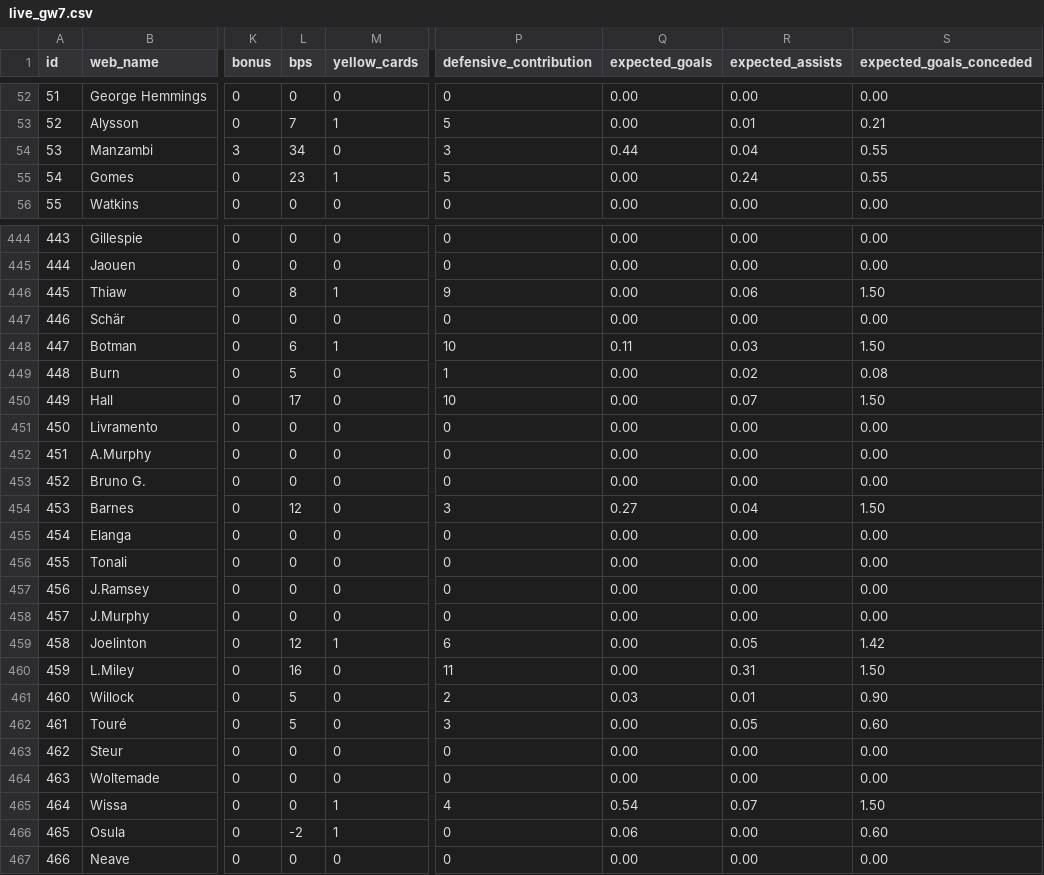
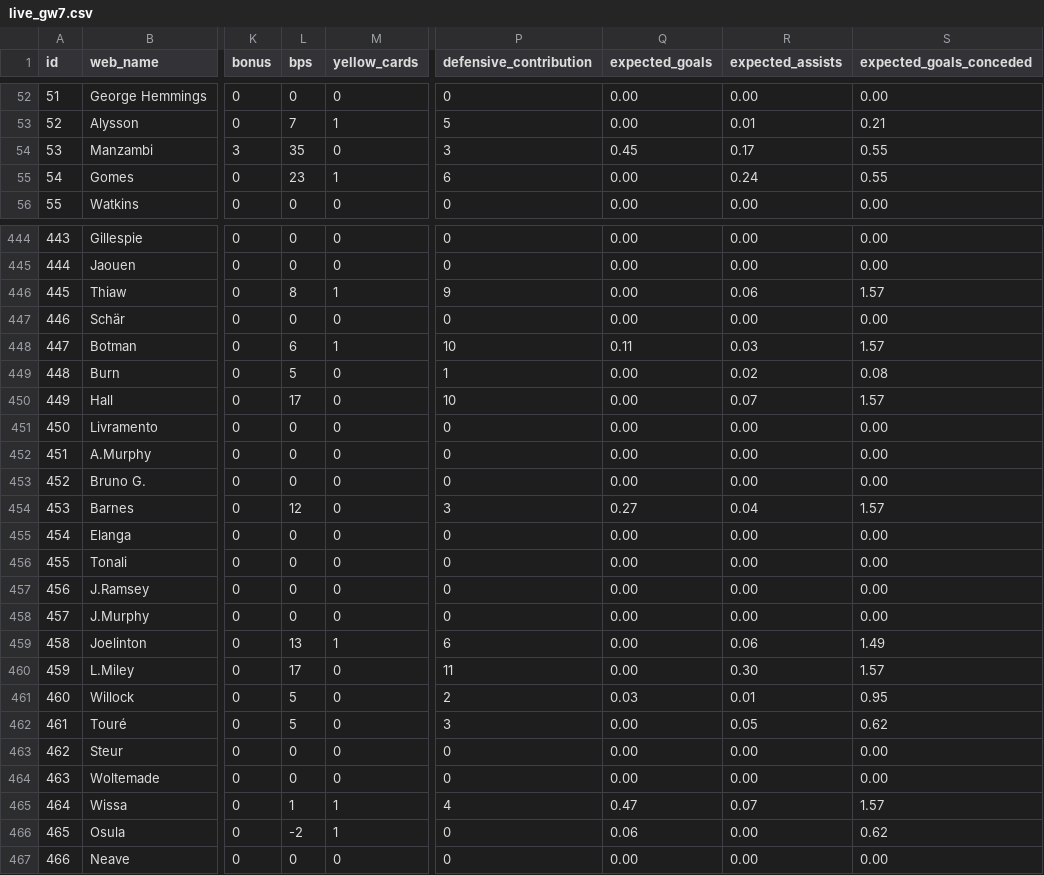
Before and after one commit to tsrng5b7zw-bot/sync, a CSV file: data/latest/live_gw7.csv, drawn as a sheet; only a part is shown, gaps mark what is left out; the diff covers the shown part only; the diff names each change by its address in the sheet, - before the commit and + after, or states it on an @@ line.

```diff
--- a/data/latest/live_gw7.csv
+++ b/data/latest/live_gw7.csv
-L54 (bps): 34
+L54 (bps): 35
-Q54 (expected_goals): 0.44
+Q54 (expected_goals): 0.45
-R54 (expected_assists): 0.04
+R54 (expected_assists): 0.17
-P55 (defensive_contribution): 5
+P55 (defensive_contribution): 6
-S446 (expected_goals_conceded): 1.50
+S446 (expected_goals_conceded): 1.57
-S448 (expected_goals_conceded): 1.50
+S448 (expected_goals_conceded): 1.57
-S450 (expected_goals_conceded): 1.50
+S450 (expected_goals_conceded): 1.57
-S454 (expected_goals_conceded): 1.50
+S454 (expected_goals_conceded): 1.57
-L459 (bps): 12
+L459 (bps): 13
-R459 (expected_assists): 0.05
+R459 (expected_assists): 0.06
-S459 (expected_goals_conceded): 1.42
+S459 (expected_goals_conceded): 1.49
-L460 (bps): 16
+L460 (bps): 17
-R460 (expected_assists): 0.31
+R460 (expected_assists): 0.30
-S460 (expected_goals_conceded): 1.50
+S460 (expected_goals_conceded): 1.57
-S461 (expected_goals_conceded): 0.90
+S461 (expected_goals_conceded): 0.95
-S462 (expected_goals_conceded): 0.60
+S462 (expected_goals_conceded): 0.62
-L465 (bps): 0
+L465 (bps): 1
-Q465 (expected_goals): 0.54
+Q465 (expected_goals): 0.47
-S465 (expected_goals_conceded): 1.50
+S465 (expected_goals_conceded): 1.57
-S466 (expected_goals_conceded): 0.60
+S466 (expected_goals_conceded): 0.62
```
Also changed, not shown: 31 edited cells elsewhere in this file, data/latest/players.csv, data/prices/2026-10-17.csv, 3 other files.
